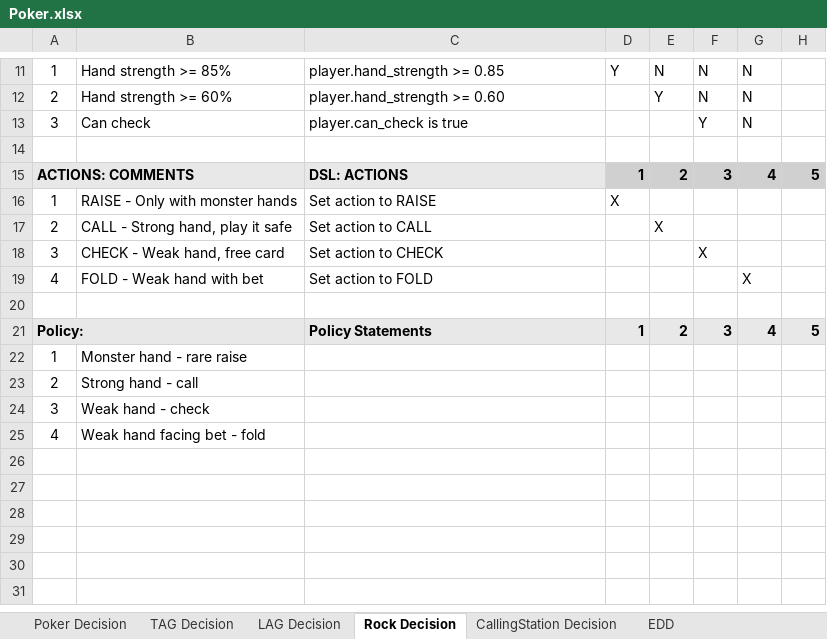
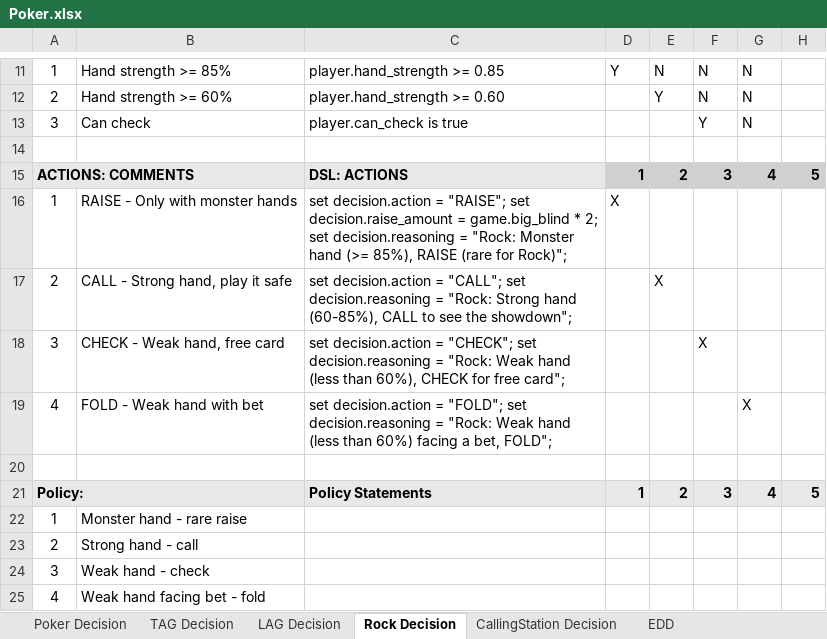
Before and after one commit to DTRules/DTRules, an Excel workbook: sampleprojects/Poker/excel/Poker.xlsx, sheet Rock Decision, drawn as a sheet; only a part is shown, gaps mark what is left out; values as stored, in another font and other column widths than the file's, no borders; the diff names each change by its address in the sheet, - before the commit and + after, or states it on an @@ line.

```diff
--- a/sampleprojects/Poker/excel/Poker.xlsx (sheet Rock Decision)
+++ b/sampleprojects/Poker/excel/Poker.xlsx (sheet Rock Decision)
-C16: Set action to RAISE
+C16: set decision.action = "RAISE"; set decision.raise_amount = game.big_blind * 2; set decision.reasoning = "Rock: Monster hand (>= 85%), RAISE (rare for Rock)";
-C17: Set action to CALL
+C17: set decision.action = "CALL"; set decision.reasoning = "Rock: Strong hand (60-85%), CALL to see the showdown";
-C18: Set action to CHECK
+C18: set decision.action = "CHECK"; set decision.reasoning = "Rock: Weak hand (less than 60%), CHECK for free card";
-C19: Set action to FOLD
+C19: set decision.action = "FOLD"; set decision.reasoning = "Rock: Weak hand (less than 60%) facing a bet, FOLD";
```
Also changed, not shown: sheet EDD, sheet LAG Decision, sheet CallingStation Decision, sheet TAG Decision, sheet Poker Decision, sampleprojects/Poker/excel/Poker_map.xlsx, 6 other files.
